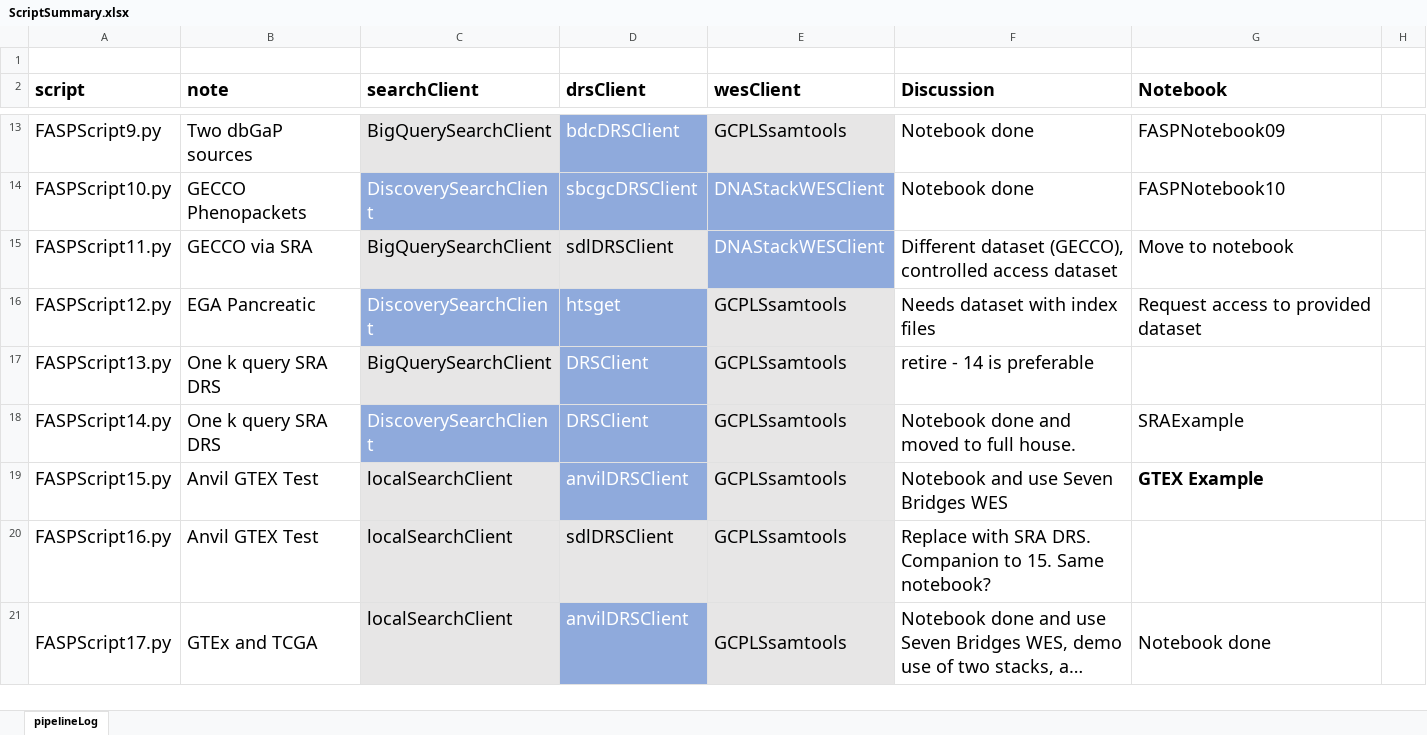
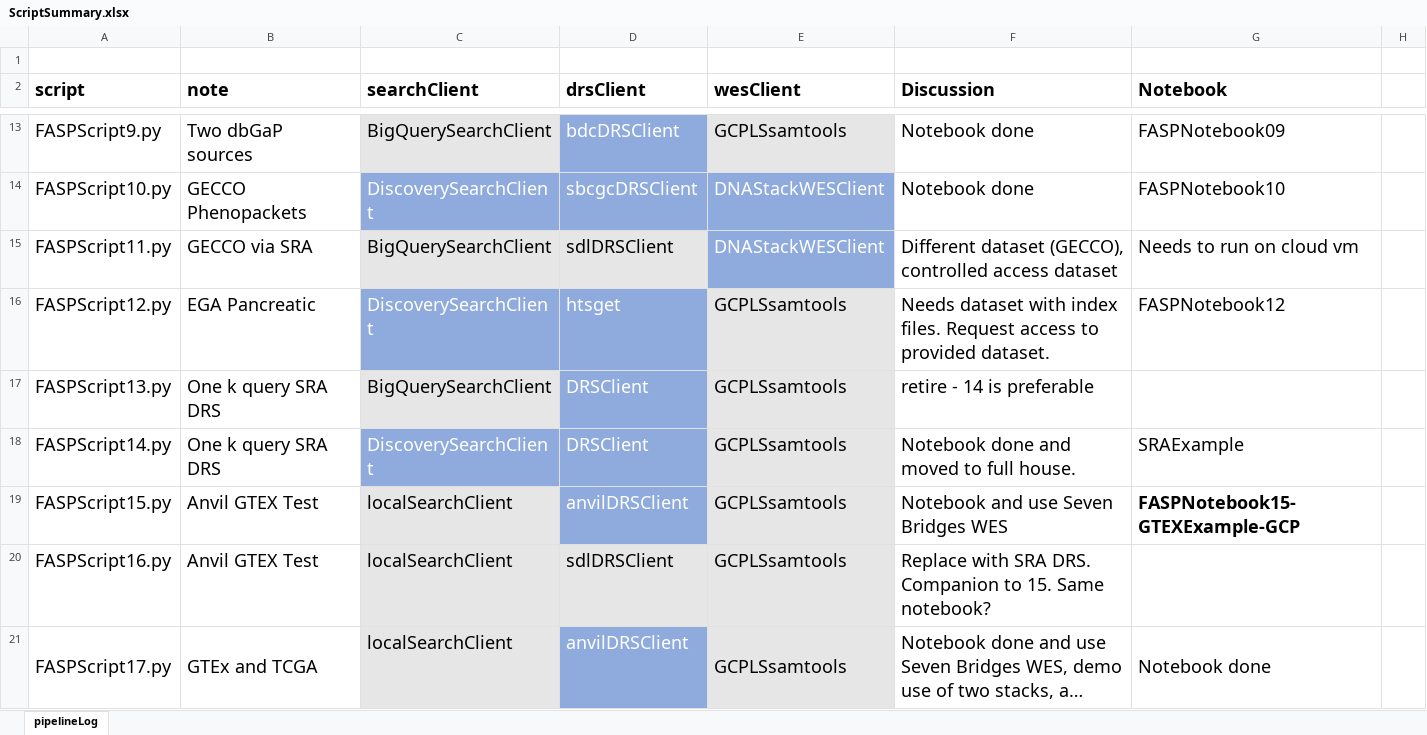
Before and after one commit to ga4gh/fasp-scripts, an Excel workbook: fasp/runner/credits/ScriptSummary.xlsx, sheet pipelineLog, drawn as a sheet; only a part is shown, gaps mark what is left out; long unchanged cells end in …; values as stored, in another font and other column widths than the file's, no borders; the diff covers the shown part only; the diff names each change by its address in the sheet, - before the commit and + after, or states it on an @@ line.

```diff
--- a/fasp/runner/credits/ScriptSummary.xlsx (sheet pipelineLog)
+++ b/fasp/runner/credits/ScriptSummary.xlsx (sheet pipelineLog)
-G15 (Notebook): Move to notebook
+G15 (Notebook): Needs to run on cloud vm
-F16 (Discussion): …with index files
+F16 (Discussion): …with index files. Request access to provided dataset.
-G16 (Notebook): Request access to provided dataset
+G16 (Notebook): FASPNotebook12
-G19 (Notebook): GTEX Example
+G19 (Notebook): FASPNotebook15-GTEXExample-GCP
```
Also changed, not shown: 5 edited cells elsewhere in this sheet, 45 other files.
